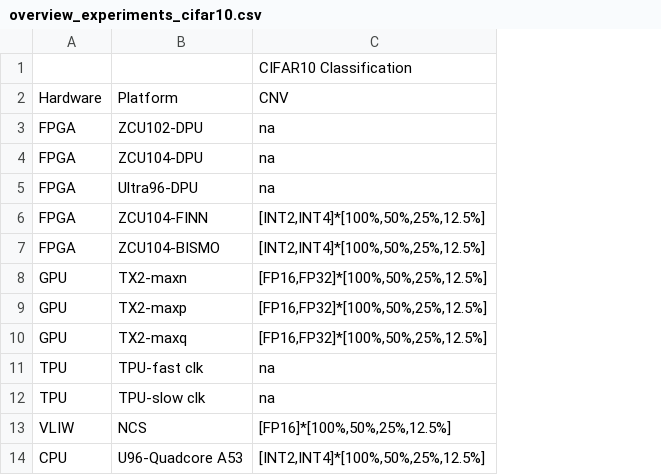
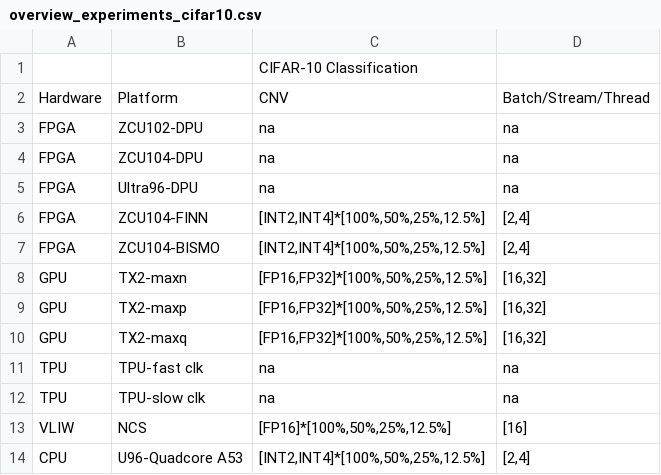
Before and after one commit to RCL-lab/QutibenchWeb, a CSV file: _notebooks/data/overview_experiments_cifar10.csv, drawn as a sheet; the diff names each change by its address in the sheet, - before the commit and + after, or states it on an @@ line.

```diff
--- a/_notebooks/data/overview_experiments_cifar10.csv
+++ b/_notebooks/data/overview_experiments_cifar10.csv
+column D, rows 2-14: Batch/Stream/Thread | na | na | na | [2,4] | [2,4] | [16,32] | [16,32] | [16,32] | na | na | [16] | [2,4]
-C1: CIFAR10 Classification
+C1: CIFAR-10 Classification
```
Also changed, not shown: _notebooks/data/overview_experiments_mnist.csv.
